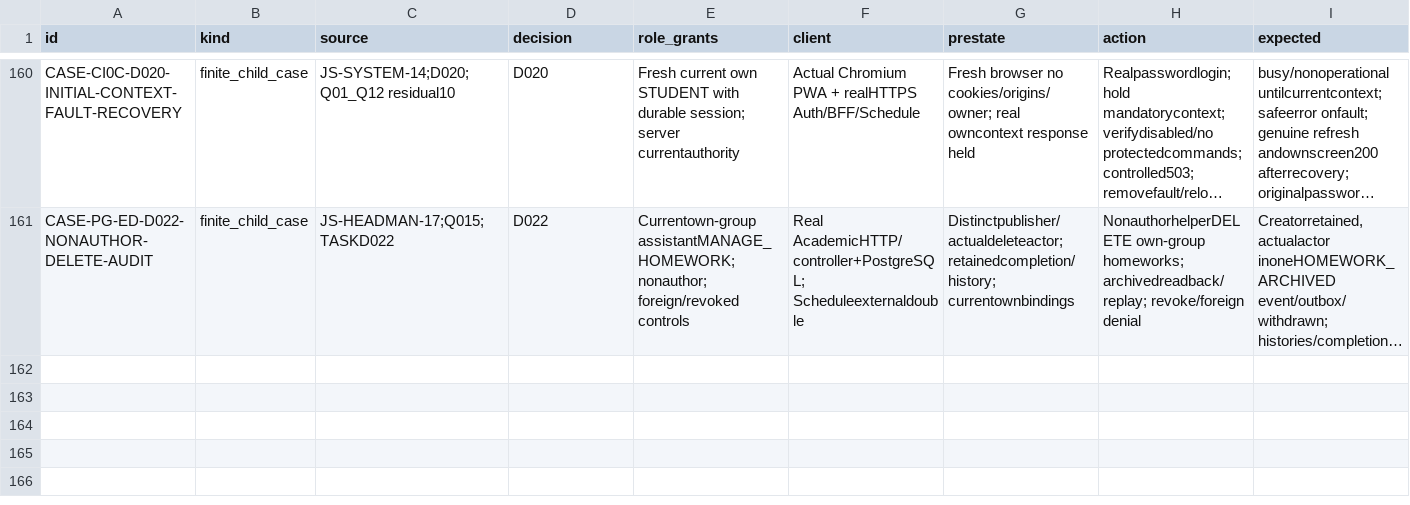
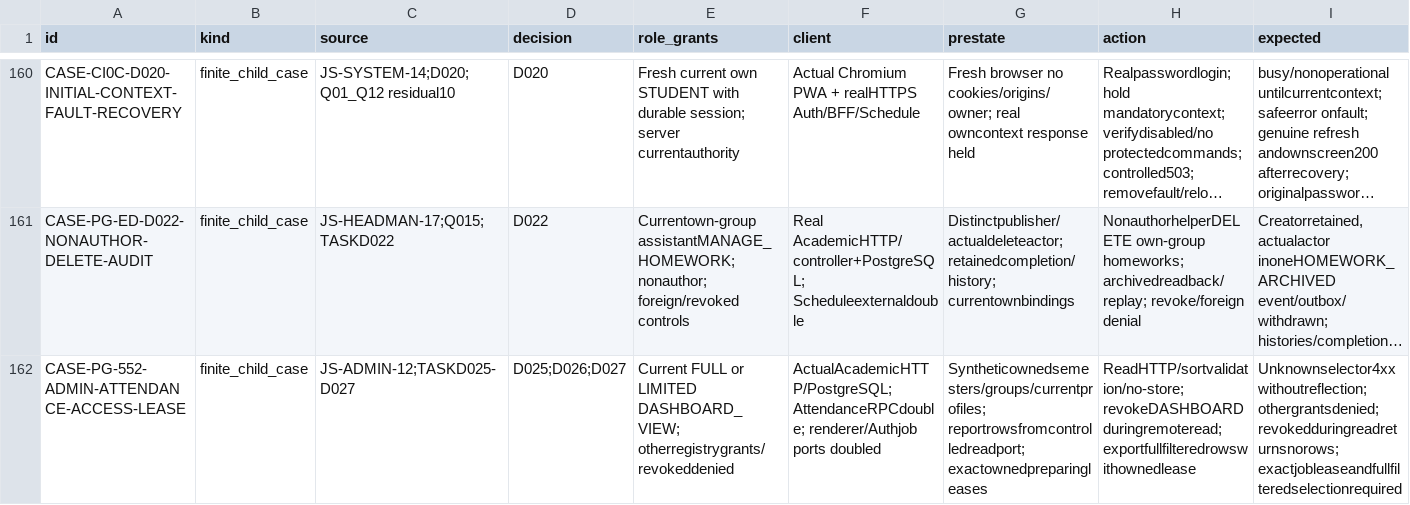
Before and after one commit to DITEKmax/rutcampustrack, a CSV file: docs/validation/cloud-20261011/verified-cases.csv, drawn as a sheet; only a part is shown, gaps mark what is left out; long unchanged cells end in …; rows hold the shown columns only; the diff names each change by its address in the sheet, - before the commit and + after, or states it on an @@ line.

```diff
--- a/docs/validation/cloud-20261011/verified-cases.csv
+++ b/docs/validation/cloud-20261011/verified-cases.csv
+row 162: CASE-PG-552-ADMIN-ATTENDANCE-ACCESS-LEASE | finite_child_case | JS-ADMIN-12;TASKD025-D027 | D025;D026;D027 | Current FULL or LIMITED DASHBOARD_VIEW; otherregistrygrants/revokeddenied | ActualAcademicHTTP/PostgreSQL; AttendanceRPCdouble; renderer/Authjob ports doubled | Syntheticownedsemesters/groups/currentprofiles; reportrowsfromcontrolledreadport; exactownedpreparingleases | ReadHTTP/sortvalidation/no-store; revokeDASHBOARDduringremoteread; exportfullfilteredrowswithownedlease | Unknownselector4xxwithoutreflection; othergrantsdenied; revokedduringreadreturnsnorows; exactjobleaseandfullfilteredselectionrequired
```
Also changed, not shown: 11 other files.
